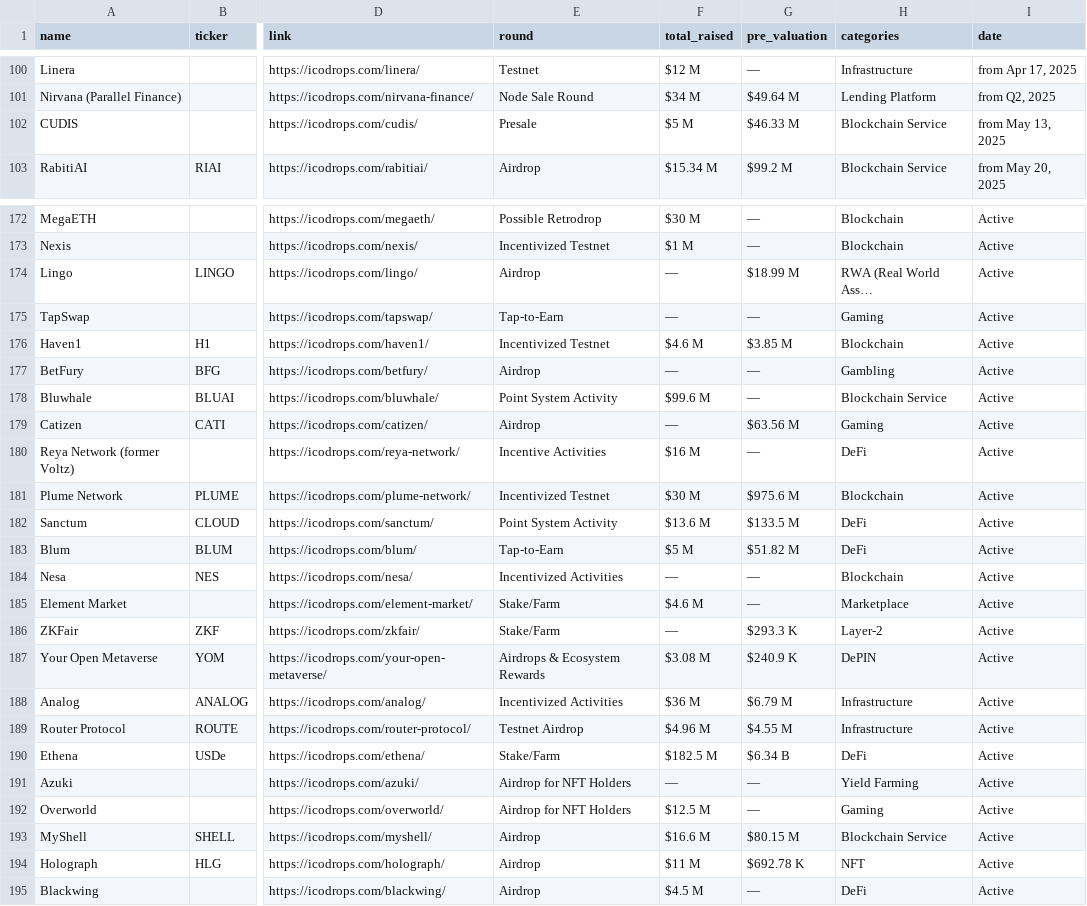
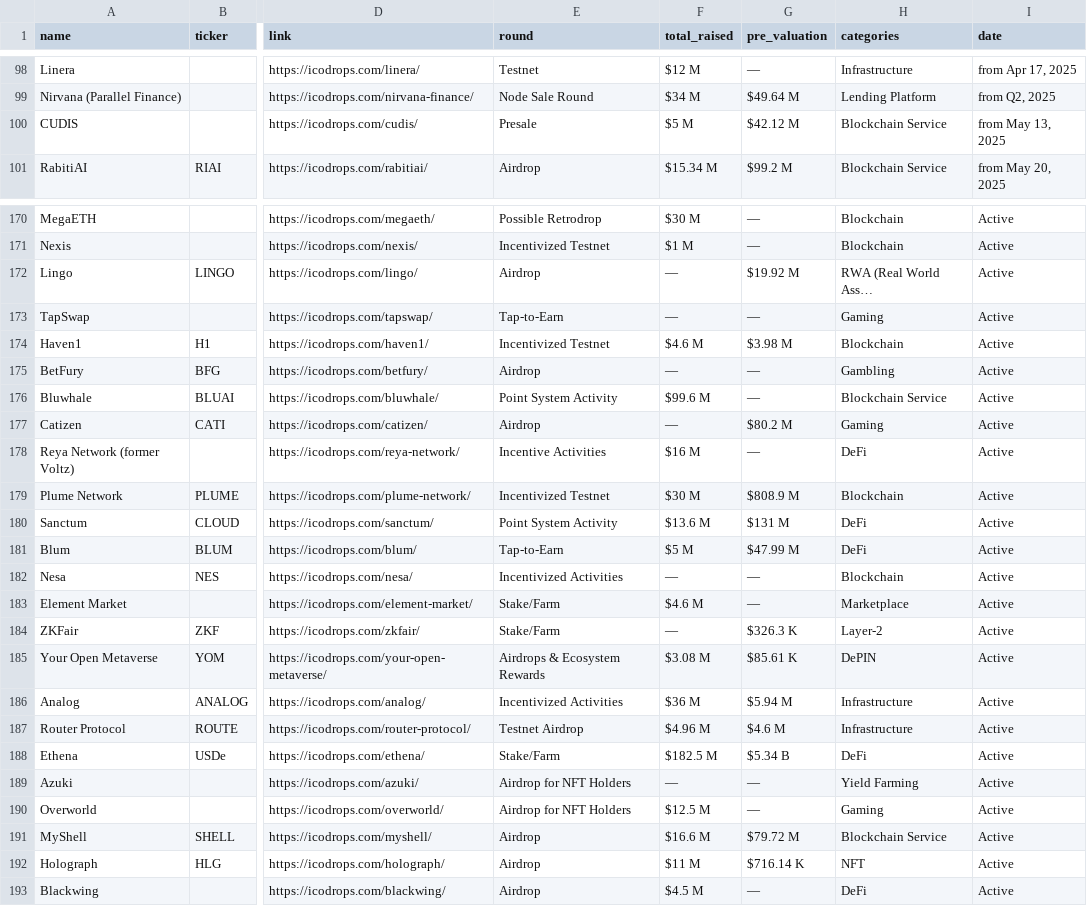
Before and after one commit to rfrm-dao/ICO-IDO-Dashboard, a CSV file: active.csv, drawn as a sheet; only a part is shown, gaps mark what is left out; addresses are those after the commit; the diff covers the shown part only; the diff names each change by its address in the sheet, - before the commit and + after, or states it on an @@ line.

```diff
--- a/active.csv
+++ b/active.csv
-G100 (pre_valuation): $46.33 M
+G100 (pre_valuation): $42.12 M
-G172 (pre_valuation): $18.99 M
+G172 (pre_valuation): $19.92 M
-G174 (pre_valuation): $3.85 M
+G174 (pre_valuation): $3.98 M
-G177 (pre_valuation): $63.56 M
+G177 (pre_valuation): $80.2 M
-G179 (pre_valuation): $975.6 M
+G179 (pre_valuation): $808.9 M
-G180 (pre_valuation): $133.5 M
+G180 (pre_valuation): $131 M
-G181 (pre_valuation): $51.82 M
+G181 (pre_valuation): $47.99 M
-G184 (pre_valuation): $293.3 K
+G184 (pre_valuation): $326.3 K
-G185 (pre_valuation): $240.9 K
+G185 (pre_valuation): $85.61 K
-G186 (pre_valuation): $6.79 M
+G186 (pre_valuation): $5.94 M
-G187 (pre_valuation): $4.55 M
+G187 (pre_valuation): $4.6 M
-G188 (pre_valuation): $6.34 B
+G188 (pre_valuation): $5.34 B
-G191 (pre_valuation): $80.15 M
+G191 (pre_valuation): $79.72 M
-G192 (pre_valuation): $692.78 K
+G192 (pre_valuation): $716.14 K
```
Also changed, not shown: 2 removed rows and 61 edited cells elsewhere in this file, upcoming.csv.
